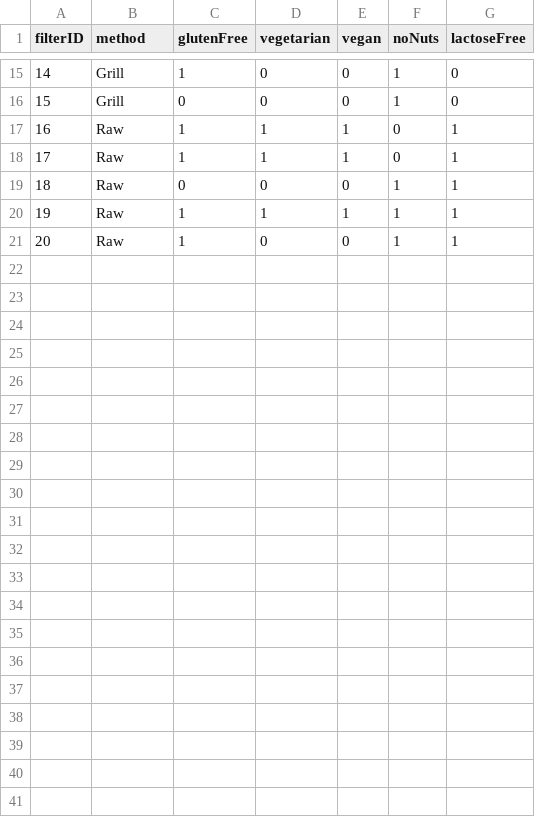
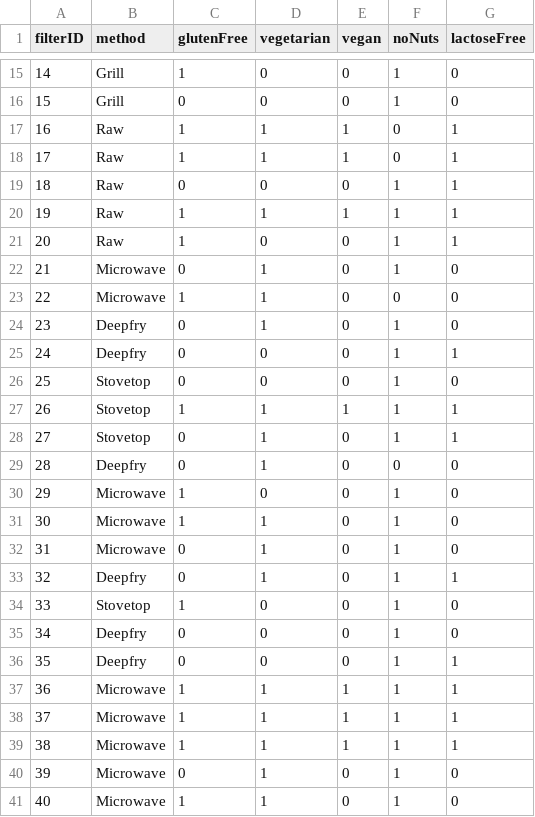
Before and after one commit to Nariana/DB-GUI-Fall2014, a CSV file: filter.csv, drawn as a sheet; only a part is shown, gaps mark what is left out; the diff names each change by its address in the sheet, - before the commit and + after, or states it on an @@ line.

Commit message:
added filters
filters for my recipes

```diff
--- a/filter.csv
+++ b/filter.csv
+row 22: 21 | Microwave | 0 | 1 | 0 | 1 | 0
+row 23: 22 | Microwave | 1 | 1 | 0 | 0 | 0
+row 24: 23 | Deepfry | 0 | 1 | 0 | 1 | 0
+row 25: 24 | Deepfry | 0 | 0 | 0 | 1 | 1
+row 26: 25 | Stovetop | 0 | 0 | 0 | 1 | 0
+row 27: 26 | Stovetop | 1 | 1 | 1 | 1 | 1
+row 28: 27 | Stovetop | 0 | 1 | 0 | 1 | 1
+row 29: 28 | Deepfry | 0 | 1 | 0 | 0 | 0
+row 30: 29 | Microwave | 1 | 0 | 0 | 1 | 0
+row 31: 30 | Microwave | 1 | 1 | 0 | 1 | 0
+row 32: 31 | Microwave | 0 | 1 | 0 | 1 | 0
+row 33: 32 | Deepfry | 0 | 1 | 0 | 1 | 1
+row 34: 33 | Stovetop | 1 | 0 | 0 | 1 | 0
+row 35: 34 | Deepfry | 0 | 0 | 0 | 1 | 0
+row 36: 35 | Deepfry | 0 | 0 | 0 | 1 | 1
+row 37: 36 | Microwave | 1 | 1 | 1 | 1 | 1
+row 38: 37 | Microwave | 1 | 1 | 1 | 1 | 1
+row 39: 38 | Microwave | 1 | 1 | 1 | 1 | 1
+row 40: 39 | Microwave | 0 | 1 | 0 | 1 | 0
+row 41: 40 | Microwave | 1 | 1 | 0 | 1 | 0
```
